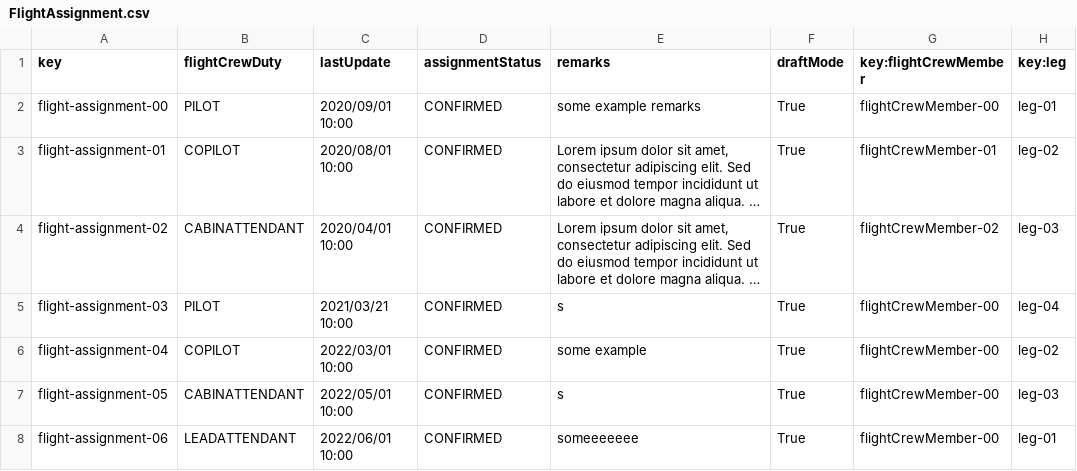
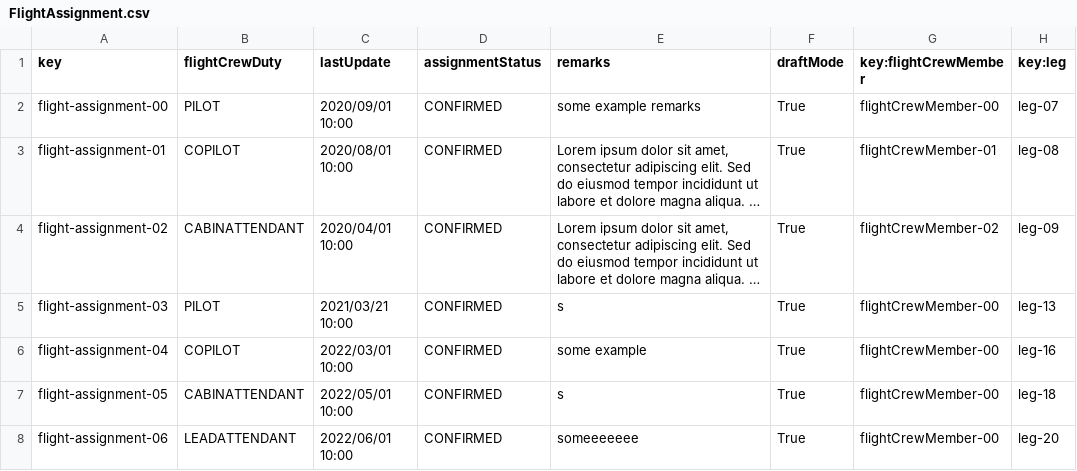
Before and after one commit to DP2-C1-046/Acme-ANS-D04, a CSV file: src/main/resources/WEB-INF/data/sample/FlightAssignment.csv, drawn as a sheet; long unchanged cells end in …; the diff names each change by its address in the sheet, - before the commit and + after, or states it on an @@ line.

```diff
--- a/src/main/resources/WEB-INF/data/sample/FlightAssignment.csv
+++ b/src/main/resources/WEB-INF/data/sample/FlightAssignment.csv
-H2 (key:leg): leg-01
+H2 (key:leg): leg-07
-H3 (key:leg): leg-02
+H3 (key:leg): leg-08
-H4 (key:leg): leg-03
+H4 (key:leg): leg-09
-H5 (key:leg): leg-04
+H5 (key:leg): leg-13
-H6 (key:leg): leg-02
+H6 (key:leg): leg-16
-H7 (key:leg): leg-03
+H7 (key:leg): leg-18
-H8 (key:leg): leg-01
+H8 (key:leg): leg-20
```
Also changed, not shown: src/main/resources/WEB-INF/data/sample/ActivityLog.csv, src/main/resources/WEB-INF/data/sample/leg.csv, 5 other files.
